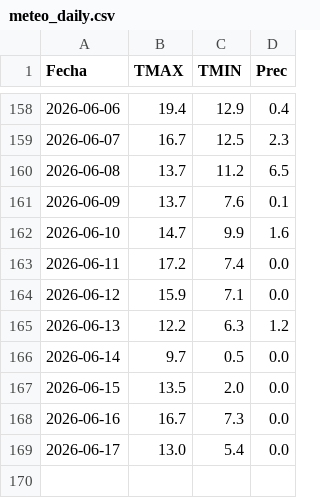
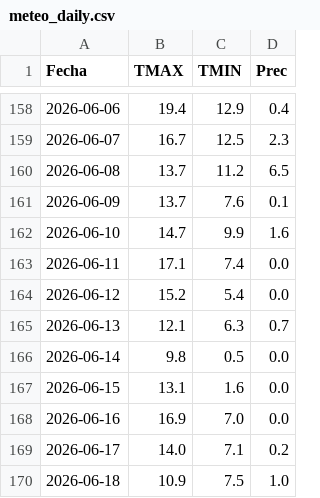
Before and after one commit to PREDWEEM/LOLIUM-PERGA2026, a CSV file: meteo_daily.csv, drawn as a sheet; only a part is shown, gaps mark what is left out.

```diff
--- a/meteo_daily.csv
+++ b/meteo_daily.csv
@@ -162,8 +162,9 @@ Fecha,TMAX,TMIN,Prec
 2026-06-10,14.7,9.9,1.6
-2026-06-11,17.2,7.4,0.0
-2026-06-12,15.9,7.1,0.0
-2026-06-13,12.2,6.3,1.2
-2026-06-14,9.7,0.5,0.0
-2026-06-15,13.5,2.0,0.0
-2026-06-16,16.7,7.3,0.0
-2026-06-17,13.0,5.4,0.0
+2026-06-11,17.1,7.4,0.0
+2026-06-12,15.2,5.4,0.0
+2026-06-13,12.1,6.3,0.7
+2026-06-14,9.8,0.5,0.0
+2026-06-15,13.1,1.6,0.0
+2026-06-16,16.9,7.0,0.0
+2026-06-17,14.0,7.1,0.2
+2026-06-18,10.9,7.5,1.0
```
